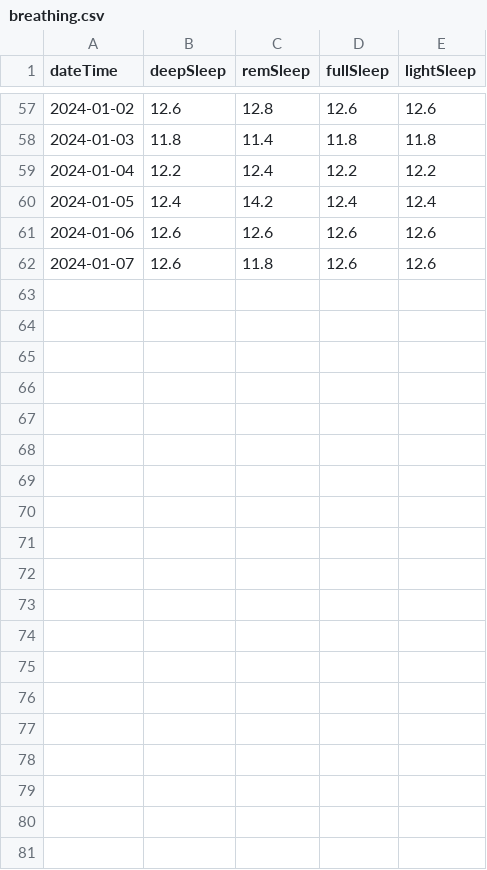
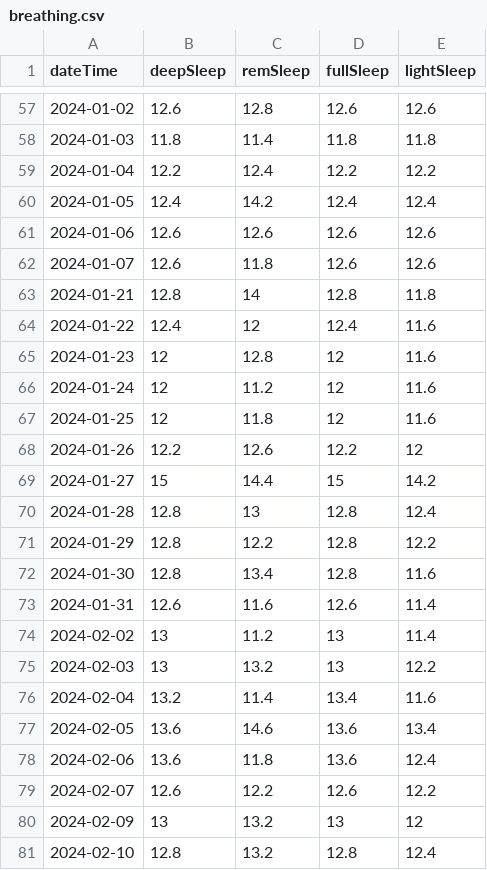
Before and after one commit to MinnieWY/Android-Health-Tracker-Machine-Learning, a CSV file: input/breathing.csv, drawn as a sheet; only a part is shown, gaps mark what is left out; the diff covers the shown part only; the diff names each change by its address in the sheet, - before the commit and + after, or states it on an @@ line.

```diff
--- a/input/breathing.csv
+++ b/input/breathing.csv
+row 63: 2024-01-21 | 12.8 | 14 | 12.8 | 11.8
+row 64: 2024-01-22 | 12.4 | 12 | 12.4 | 11.6
+row 65: 2024-01-23 | 12 | 12.8 | 12 | 11.6
+row 66: 2024-01-24 | 12 | 11.2 | 12 | 11.6
+row 67: 2024-01-25 | 12 | 11.8 | 12 | 11.6
+row 68: 2024-01-26 | 12.2 | 12.6 | 12.2 | 12
+row 69: 2024-01-27 | 15 | 14.4 | 15 | 14.2
+row 70: 2024-01-28 | 12.8 | 13 | 12.8 | 12.4
+row 71: 2024-01-29 | 12.8 | 12.2 | 12.8 | 12.2
+row 72: 2024-01-30 | 12.8 | 13.4 | 12.8 | 11.6
+row 73: 2024-01-31 | 12.6 | 11.6 | 12.6 | 11.4
+row 74: 2024-02-02 | 13 | 11.2 | 13 | 11.4
+row 75: 2024-02-03 | 13 | 13.2 | 13 | 12.2
+row 76: 2024-02-04 | 13.2 | 11.4 | 13.4 | 11.6
+row 77: 2024-02-05 | 13.6 | 14.6 | 13.6 | 13.4
+row 78: 2024-02-06 | 13.6 | 11.8 | 13.6 | 12.4
+row 79: 2024-02-07 | 12.6 | 12.2 | 12.6 | 12.2
+row 80: 2024-02-09 | 13 | 13.2 | 13 | 12
+row 81: 2024-02-10 | 12.8 | 13.2 | 12.8 | 12.4
```
Also changed, not shown: 19 added rows elsewhere in this file, input/steps.csv, input/stress.csv, 11 other files.
